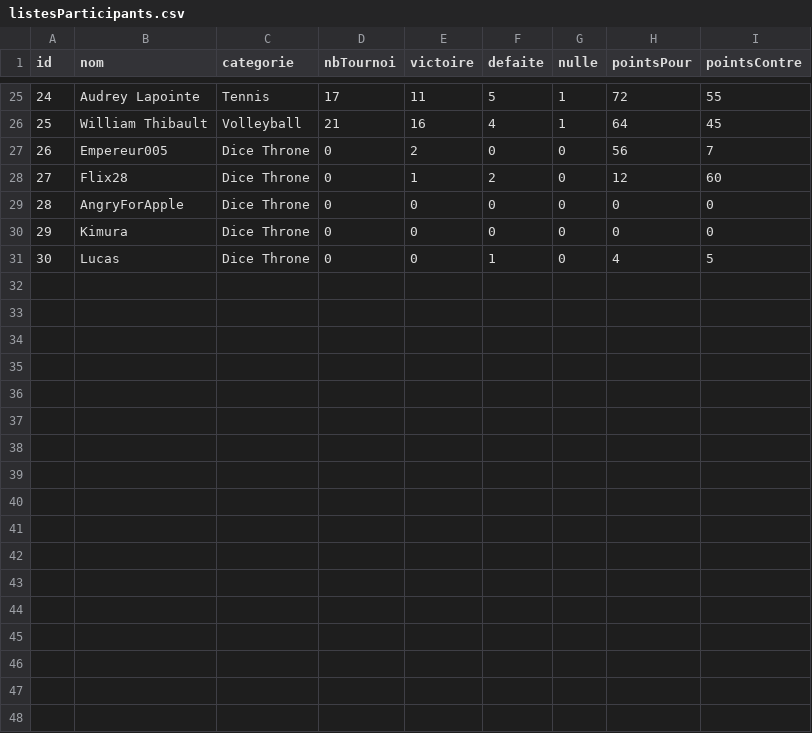
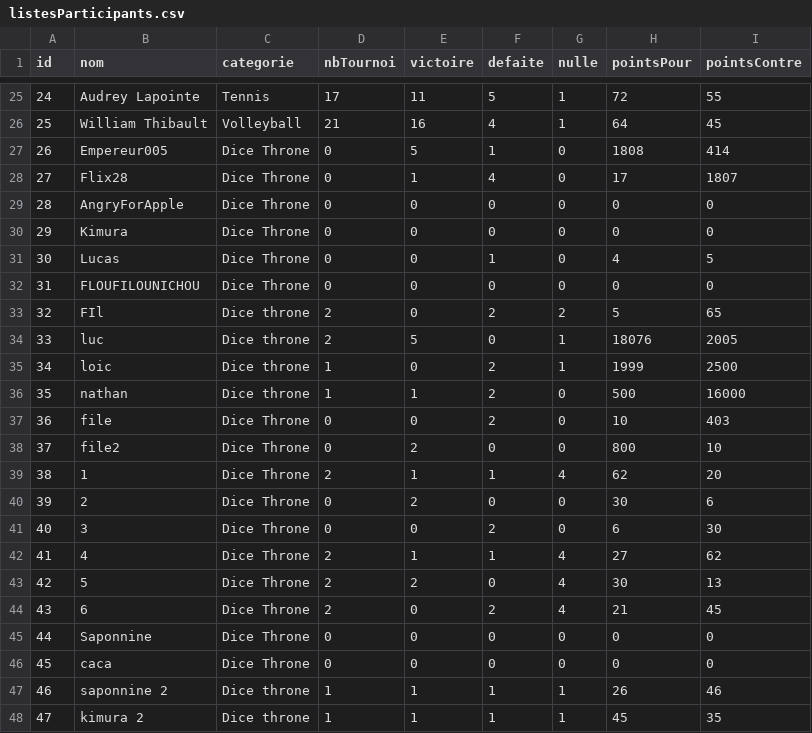
Before and after one commit to LucasMorlet005/tournois_des_sports, a CSV file: listesParticipants.csv, drawn as a sheet; only a part is shown, gaps mark what is left out.

```diff
--- a/listesParticipants.csv
+++ b/listesParticipants.csv
@@ -26,4 +26,4 @@ id,nom,categorie,nbTournoi,victoire,defaite,nulle,pointsPour,pointsContre
 25,William Thibault,Volleyball,21,16,4,1,64,45
-26,Empereur005,Dice Throne,0,2,0,0,56,7
-27,Flix28,Dice Throne,0,1,2,0,12,60
+26,Empereur005,Dice Throne,0,5,1,0,1808,414
+27,Flix28,Dice Throne,0,1,4,0,17,1807
 28,AngryForApple,Dice Throne,0,0,0,0,0,0
@@ -31 +31,18 @@ id,nom,categorie,nbTournoi,victoire,defaite,nulle,pointsPour,pointsContre
 30,Lucas,Dice Throne,0,0,1,0,4,5
+31,FLOUFILOUNICHOU,Dice Throne,0,0,0,0,0,0
+32,FIl,Dice throne,2,0,2,2,5,65
+33,luc,Dice throne,2,5,0,1,18076,2005
+34,loic,Dice throne,1,0,2,1,1999,2500
+35,nathan,Dice throne,1,1,2,0,500,16000
+36,file,Dice Throne,0,0,2,0,10,403
+37,file2,Dice Throne,0,2,0,0,800,10
+38,1,Dice Throne,2,1,1,4,62,20
+39,2,Dice Throne,0,2,0,0,30,6
+40,3,Dice Throne,0,0,2,0,6,30
+41,4,Dice Throne,2,1,1,4,27,62
+42,5,Dice Throne,2,2,0,4,30,13
+43,6,Dice Throne,2,0,2,4,21,45
+44,Saponnine,Dice Throne,0,0,0,0,0,0
+45,caca,Dice Throne,0,0,0,0,0,0
+46,saponnine 2,Dice throne,1,1,1,1,26,46
+47,kimura 2,Dice throne,1,1,1,1,45,35
```
Also changed, not shown: 4 other files.
